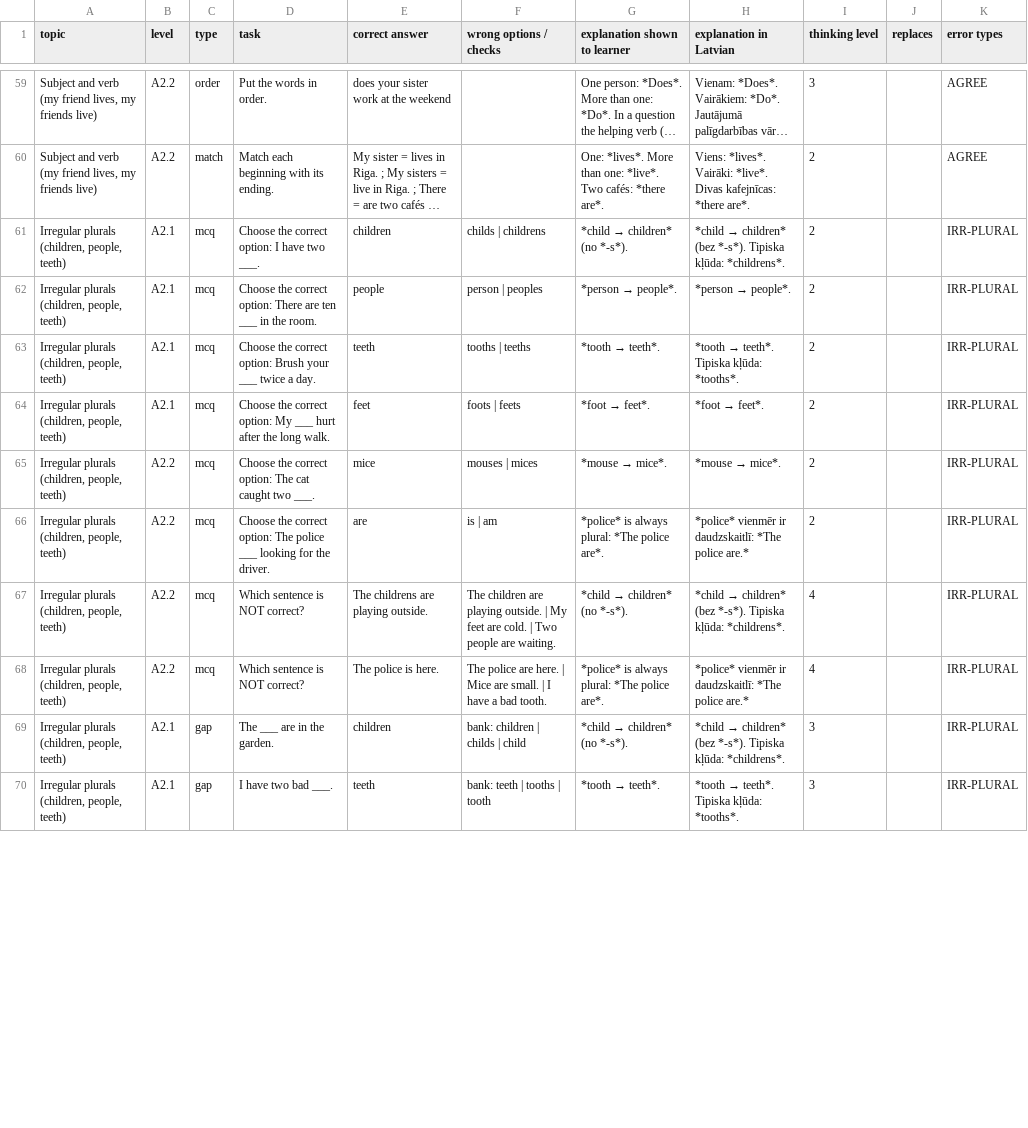
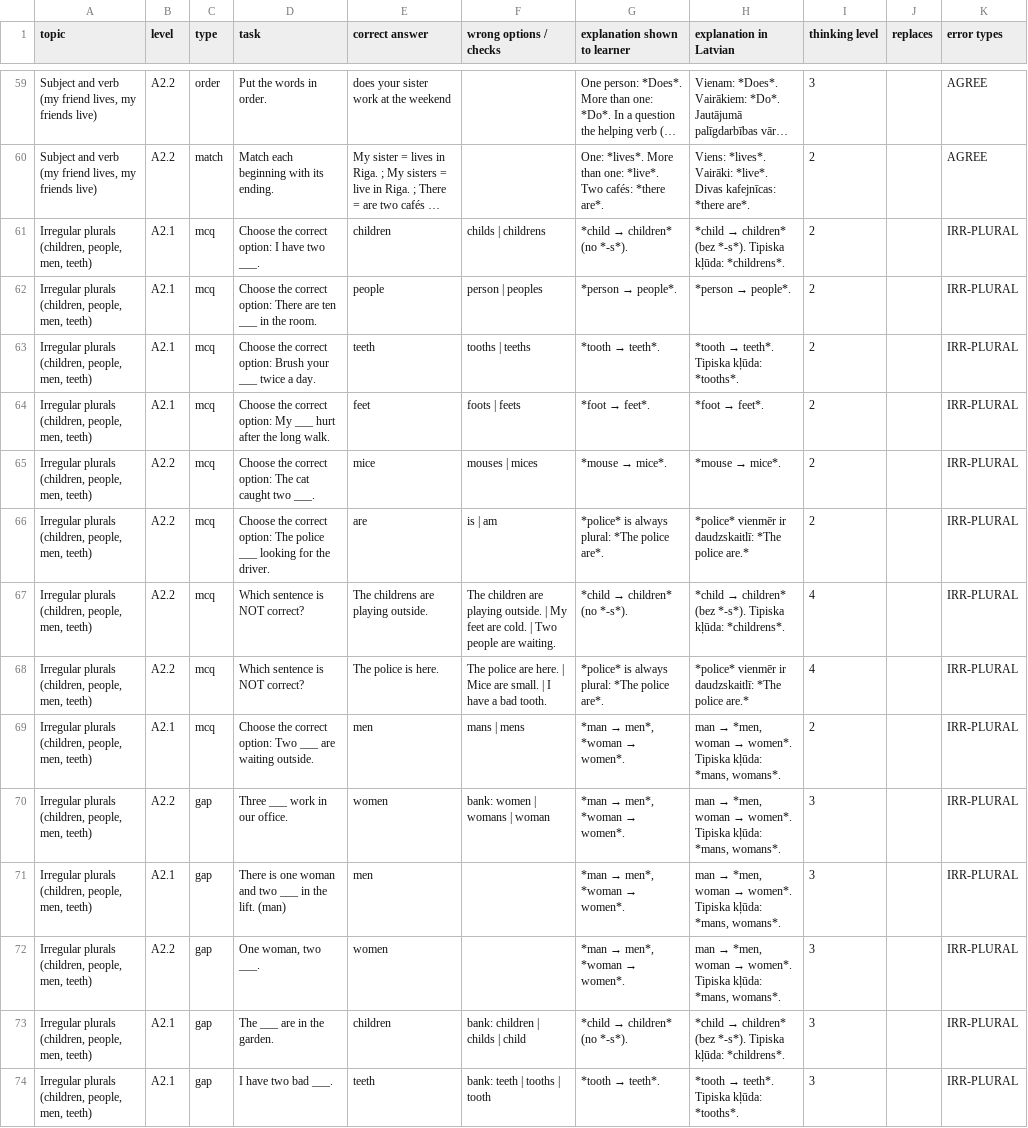
Before and after one commit to inga-cmyk/englishfever, a CSV file: docs/task-drafts/a2-mistakes-1.csv, drawn as a sheet; only a part is shown, gaps mark what is left out; long unchanged cells end in …; addresses are those after the commit; the diff covers the shown part only; the diff names each change by its address in the sheet, - before the commit and + after, or states it on an @@ line.

```diff
--- a/docs/task-drafts/a2-mistakes-1.csv
+++ b/docs/task-drafts/a2-mistakes-1.csv
-A61:A68 (topic): …(children, people, teeth)
+A61:A68 (topic): …(children, people, men, teeth)
+row 69: Irregular plurals (children, people, men, teeth) | A2.1 | mcq | Choose the correct option: Two ___ are waiting outside. | men | mans | mens | *man → men*, *woman → women*. | man → *men, woman → women*. Tipiska kļūda: *mans, womans*. | 2 |  | IRR-PLURAL
+row 70: Irregular plurals (children, people, men, teeth) | A2.2 | gap | Three ___ work in our office. | women | bank: women | womans | woman | *man → men*, *woman → women*. | man → *men, woman → women*. Tipiska kļūda: *mans, womans*. | 3 |  | IRR-PLURAL
+row 71: Irregular plurals (children, people, men, teeth) | A2.1 | gap | There is one woman and two ___ in the lift. (man) | men |  | *man → men*, *woman → women*. | man → *men, woman → women*. Tipiska kļūda: *mans, womans*. | 3 |  | IRR-PLURAL
+row 72: Irregular plurals (children, people, men, teeth) | A2.2 | gap | One woman, two ___. | women |  | *man → men*, *woman → women*. | man → *men, woman → women*. Tipiska kļūda: *mans, womans*. | 3 |  | IRR-PLURAL
-A73:A74 (topic): …(children, people, teeth)
+A73:A74 (topic): …(children, people, men, teeth)
```
Also changed, not shown: 24 edited cells elsewhere in this file, 8 other files.
